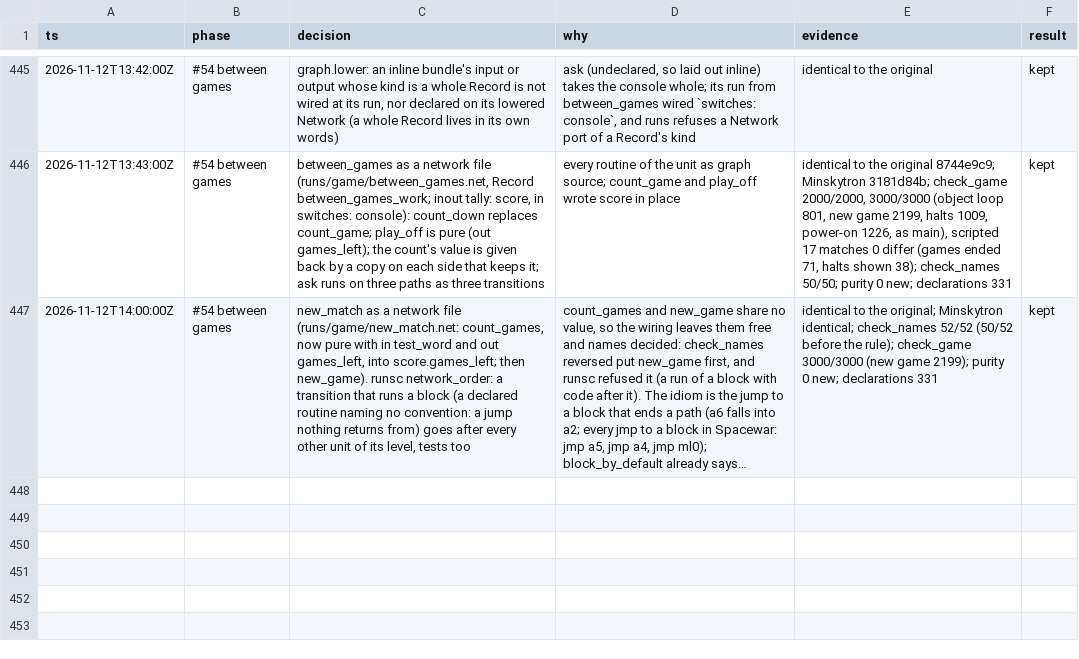
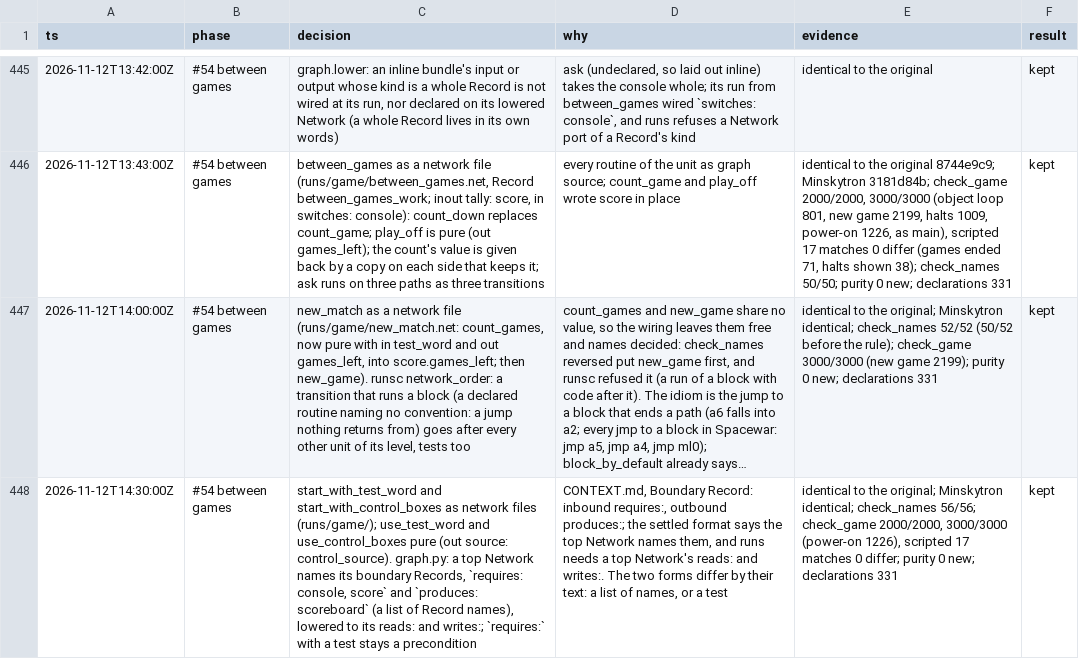
Before and after one commit to wScottSh/runs-spacewar, a TSV file: docs/decisions.tsv, drawn as a sheet; only a part is shown, gaps mark what is left out; long unchanged cells end in …; the diff names each change by its address in the sheet, - before the commit and + after, or states it on an @@ line.

```diff
--- a/docs/decisions.tsv
+++ b/docs/decisions.tsv
+row 448: 2026-11-12T14:30:00Z | #54 between games | start_with_test_word and start_with_control_boxes as network files (runs/game/); use_test_word and use_control_boxes pure (out source: control_source). graph.py: a top Network names its boundary Records, `requires: console, score` and `produces: scoreboard` (a list of Record names), lowered to its reads: and writes:; `requires:` with a test stays a precondition | CONTEXT.md, Boundary Record: inbound requires:, outbound produces:; the settled format says the top Network names them, and runs needs a top Network's reads: and writes:. The two forms differ by their text: a list of names, or a test | identical to the original; Minskytron identical; check_names 56/56; check_game 2000/2000, 3000/3000 (power-on 1226), scripted 17 matches 0 differ; purity 0 new; declarations 331 | kept
```
Also changed, not shown: 6 other files.
